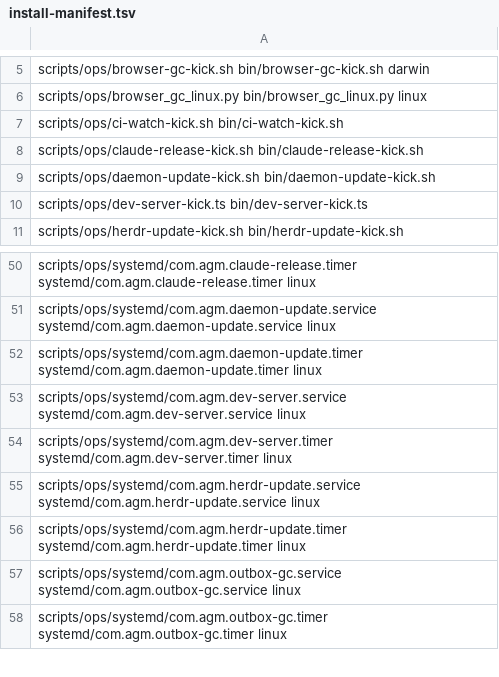
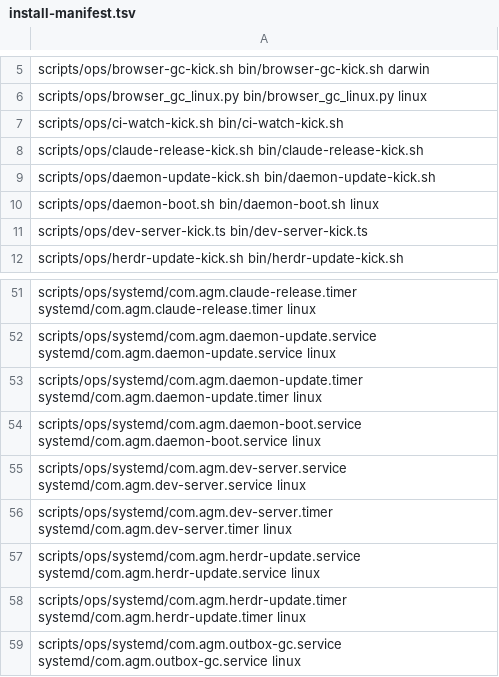
Before and after one commit to Eden-Sun/agents-manager, a TSV file: scripts/ops/install-manifest.tsv, drawn as a sheet; only a part is shown, gaps mark what is left out; the shorter side is filled out with more unchanged rows; the diff names each change by its address in the sheet, - before the commit and + after, or states it on an @@ line.

```diff
--- a/scripts/ops/install-manifest.tsv
+++ b/scripts/ops/install-manifest.tsv
+row 10: scripts/ops/daemon-boot.sh bin/daemon-boot.sh linux
+row 54: scripts/ops/systemd/com.agm.daemon-boot.service systemd/com.agm.daemon-boot.service linux
```
Also changed, not shown: 6 other files.
